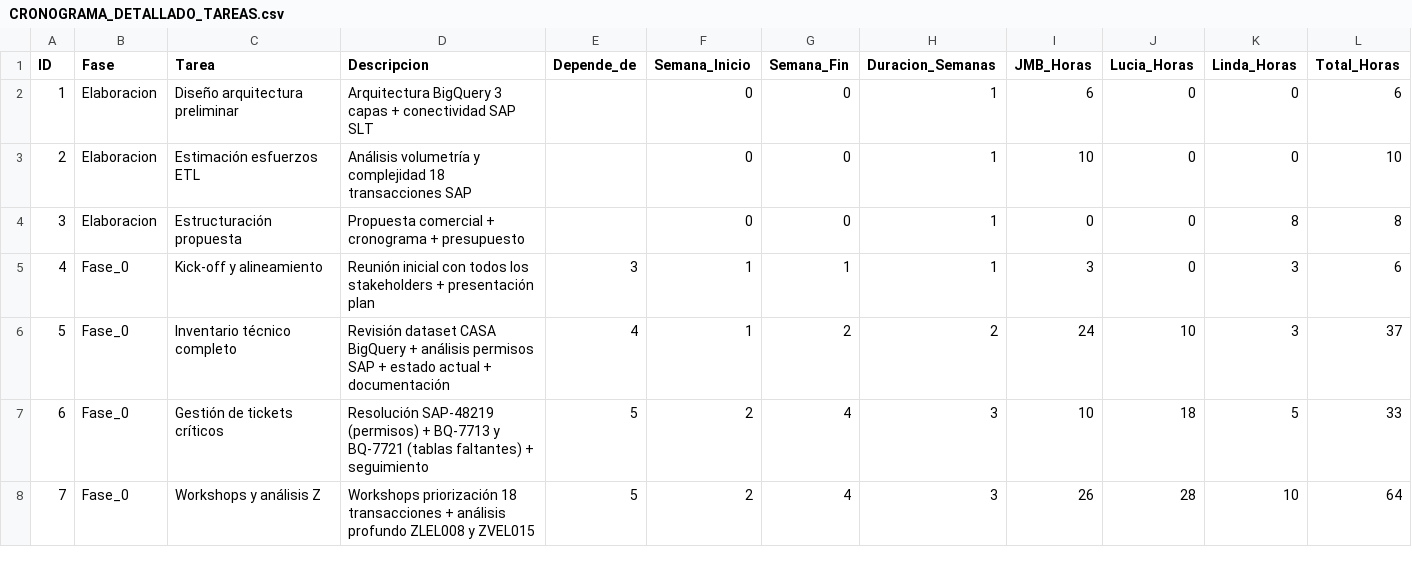
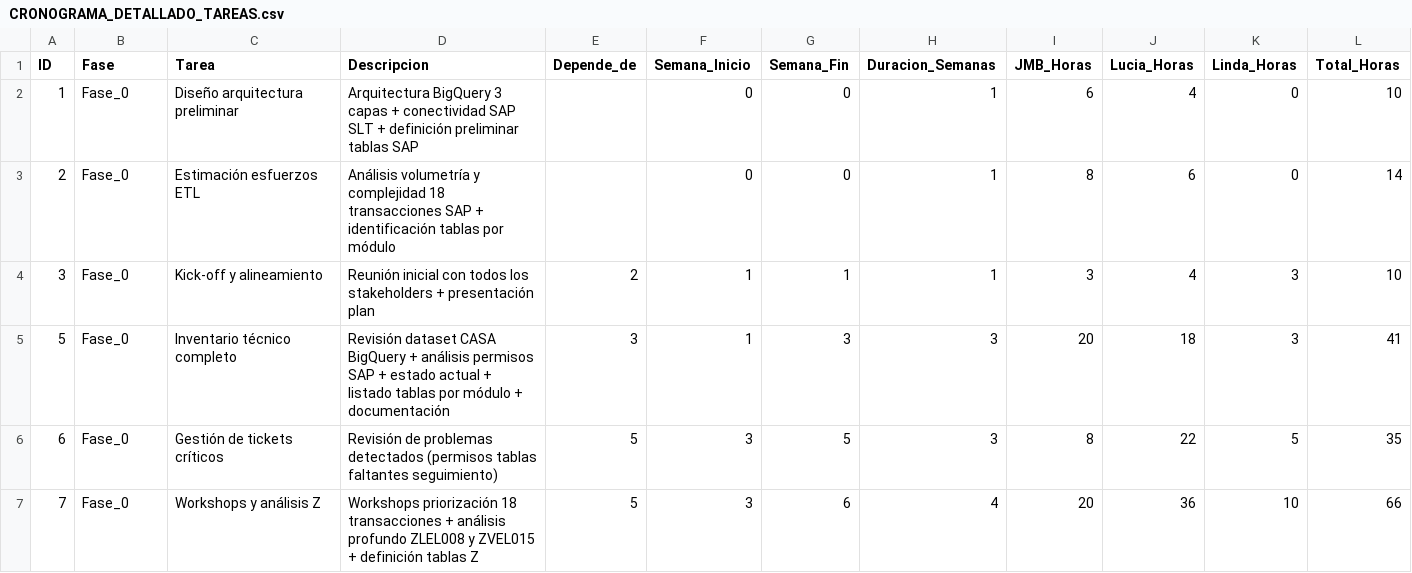
Before and after one commit to jmbigi/ElancoPower, a CSV file: docs/propuesta_final/CRONOGRAMA_DETALLADO_TAREAS.csv, drawn as a sheet; only a part is shown; removed rows and columns are numbered as before the commit, all else as after; the diff covers the shown part only; the diff names each change by its address in the sheet, - before the commit and + after, or states it on an @@ line.

```diff
--- a/docs/propuesta_final/CRONOGRAMA_DETALLADO_TAREAS.csv
+++ b/docs/propuesta_final/CRONOGRAMA_DETALLADO_TAREAS.csv
-B2:B3 (Fase): Elaboracion
+B2:B3 (Fase): Fase_0
-D2 (Descripcion): …SAP SLT
+D2 (Descripcion): …SAP SLT + definición preliminar tablas SAP
-J2 (Lucia_Horas): 0
+J2 (Lucia_Horas): 4
-L2 (Total_Horas): 6
+L2 (Total_Horas): 10
-D3 (Descripcion): …transacciones SAP
+D3 (Descripcion): …transacciones SAP + identificación tablas por módulo
-I3 (JMB_Horas): 10
+I3 (JMB_Horas): 8
-J3 (Lucia_Horas): 0
+J3 (Lucia_Horas): 6
-L3 (Total_Horas): 10
+L3 (Total_Horas): 14
-row 4: 3 | Elaboracion | Estructuración propuesta | Propuesta comercial + cronograma + presupuesto |  | 0 | 0 | 1 | 0 | 0 | 8 | 8
@@ column A (ID) renumbered in row 4 @@
-E4 (Depende_de): 3
+E4 (Depende_de): 2
-J4 (Lucia_Horas): 0
+J4 (Lucia_Horas): 4
-L4 (Total_Horas): 6
+L4 (Total_Horas): 10
-D5 (Descripcion): …actual + documentación
+D5 (Descripcion): …actual + listado tablas por módulo + documentación
-E5 (Depende_de): 4
+E5 (Depende_de): 3
-G5 (Semana_Fin): 2
+G5 (Semana_Fin): 3
-H5 (Duracion_Semanas): 2
+H5 (Duracion_Semanas): 3
-I5 (JMB_Horas): 24
+I5 (JMB_Horas): 20
-J5 (Lucia_Horas): 10
+J5 (Lucia_Horas): 18
-L5 (Total_Horas): 37
+L5 (Total_Horas): 41
-D6 (Descripcion): Resolución SAP-48219 (permisos) + BQ-7713 y BQ-7721 (tablas faltantes) + seguimiento
+D6 (Descripcion): Revisión de problemas detectados (permisos tablas faltantes seguimiento)
-F6:F7 (Semana_Inicio): 2
+F6:F7 (Semana_Inicio): 3
-G6 (Semana_Fin): 4
+G6 (Semana_Fin): 5
-I6 (JMB_Horas): 10
+I6 (JMB_Horas): 8
-J6 (Lucia_Horas): 18
+J6 (Lucia_Horas): 22
-L6 (Total_Horas): 33
+L6 (Total_Horas): 35
-D7 (Descripcion): …y ZVEL015
+D7 (Descripcion): …y ZVEL015 + definición tablas Z
-G7 (Semana_Fin): 4
+G7 (Semana_Fin): 6
-H7 (Duracion_Semanas): 3
+H7 (Duracion_Semanas): 4
-I7 (JMB_Horas): 26
+I7 (JMB_Horas): 20
-J7 (Lucia_Horas): 28
+J7 (Lucia_Horas): 36
-L7 (Total_Horas): 64
+L7 (Total_Horas): 66
```
Also changed, not shown: 107 edited cells elsewhere in this file, 5 other files.
